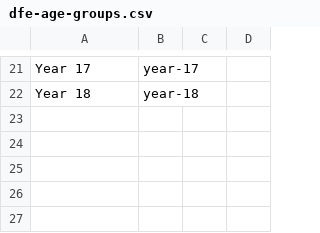
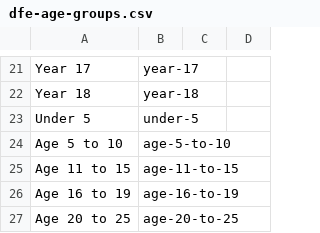
Before and after one commit to GSS-Cogs/family-disability, a CSV file: reference/codelists/dfe-age-groups.csv, drawn as a sheet; only a part is shown, gaps mark what is left out.

Commit message:
Dfe-sen-ehc-plan codes update

```diff
--- a/reference/codelists/dfe-age-groups.csv
+++ b/reference/codelists/dfe-age-groups.csv
@@ -22 +22,6 @@ Year 17,year-17,,
 Year 18,year-18,,
+Under 5,under-5,,
+Age 5 to 10,age-5-to-10,,
+Age 11 to 15,age-11-to-15,,
+Age 16 to 19,age-16-to-19,,
+Age 20 to 25,age-20-to-25,,
```
